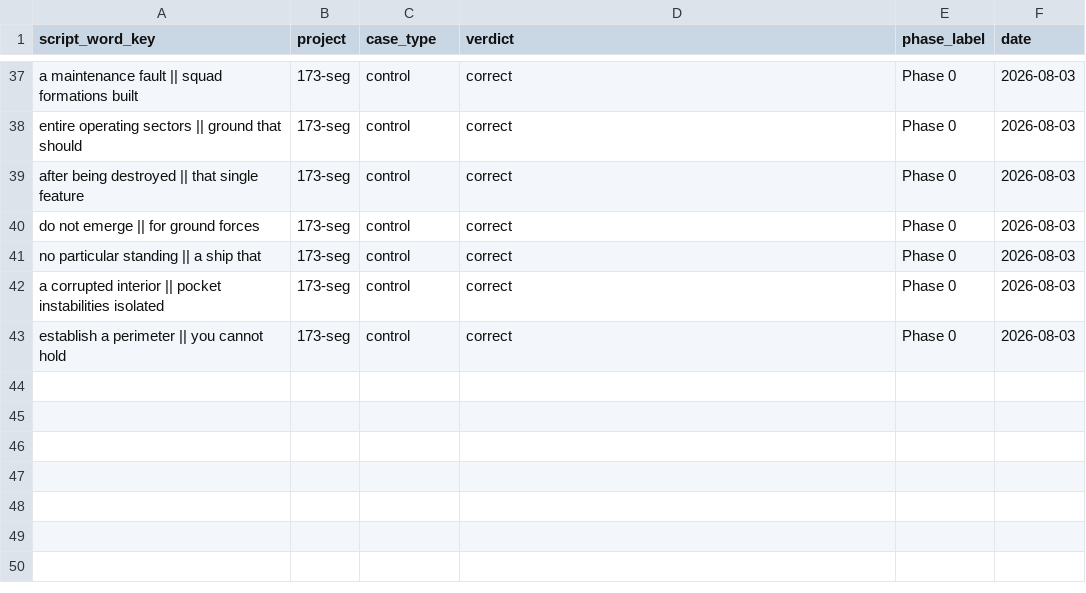
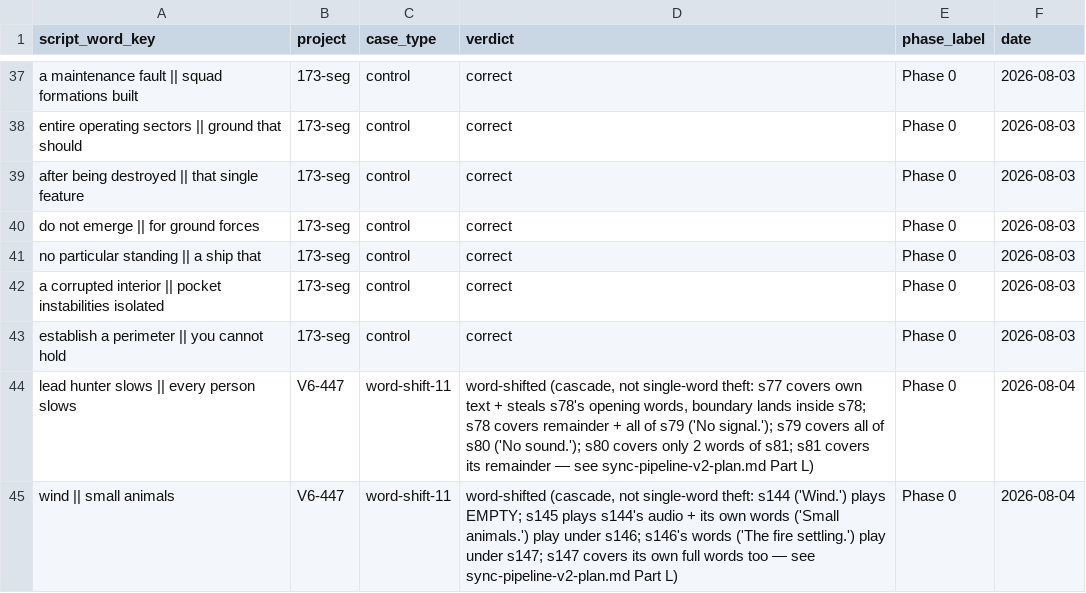
Before and after one commit to mohtashim9119-web/kinetix-pro-studio, a CSV file: docs/verification-baseline.csv, drawn as a sheet; only a part is shown, gaps mark what is left out; the diff names each change by its address in the sheet, - before the commit and + after, or states it on an @@ line.

```diff
--- a/docs/verification-baseline.csv
+++ b/docs/verification-baseline.csv
+row 44: lead hunter slows || every person slows | V6-447 | word-shift-11 | word-shifted (cascade, not single-word theft: s77 covers own text + steals s78's opening words, boundary lands inside s78; s78 covers remainder + all of s79 ('No signal.'); s79 covers all of s80 ('No sound.'); s80 covers only 2 words of s81; s81 covers its remainder — see sync-pipeline-v2-plan.md Part L) | Phase 0 | 2026-08-04
+row 45: wind || small animals | V6-447 | word-shift-11 | word-shifted (cascade, not single-word theft: s144 ('Wind.') plays EMPTY; s145 plays s144's audio + its own words ('Small animals.') play under s146; s146's words ('The fire settling.') play under s147; s147 covers its own full words too — see sync-pipeline-v2-plan.md Part L) | Phase 0 | 2026-08-04
```
Also changed, not shown: 4 other files.
